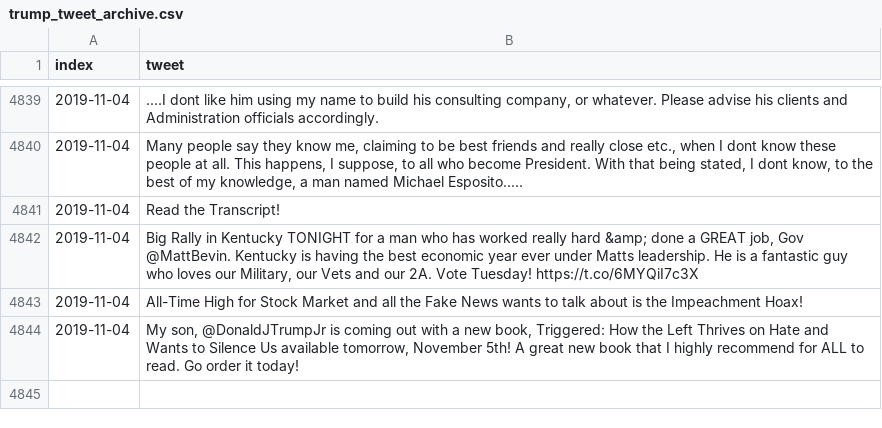
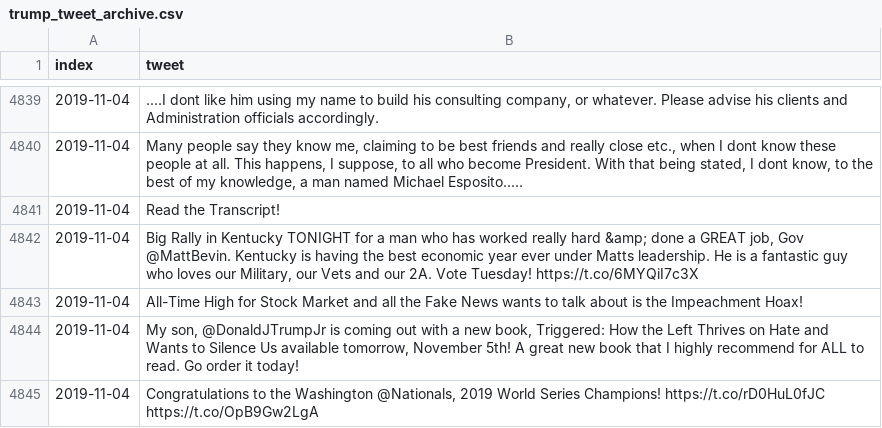
Before and after one commit to freedomtowin/algo-trading, a CSV file: data/trump_tweet_archive.csv, drawn as a sheet; only a part is shown, gaps mark what is left out; the diff names each change by its address in the sheet, - before the commit and + after, or states it on an @@ line.

Commit message:
push tweets

```diff
--- a/data/trump_tweet_archive.csv
+++ b/data/trump_tweet_archive.csv
+row 4845: 2019-11-04 | Congratulations to the Washington @Nationals, 2019 World Series Champions! https://t.co/rD0HuL0fJC https://t.co/OpB9Gw2LgA
```
